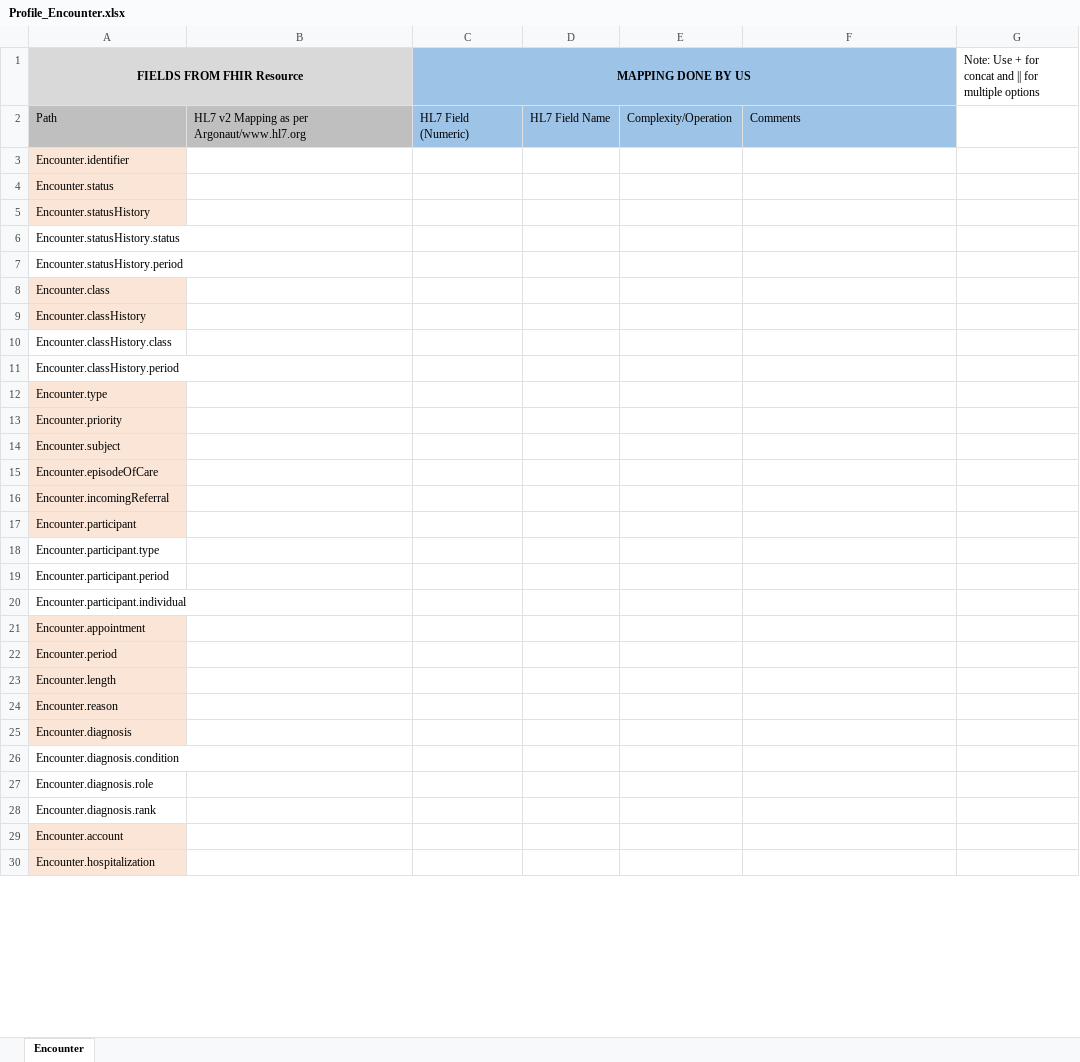
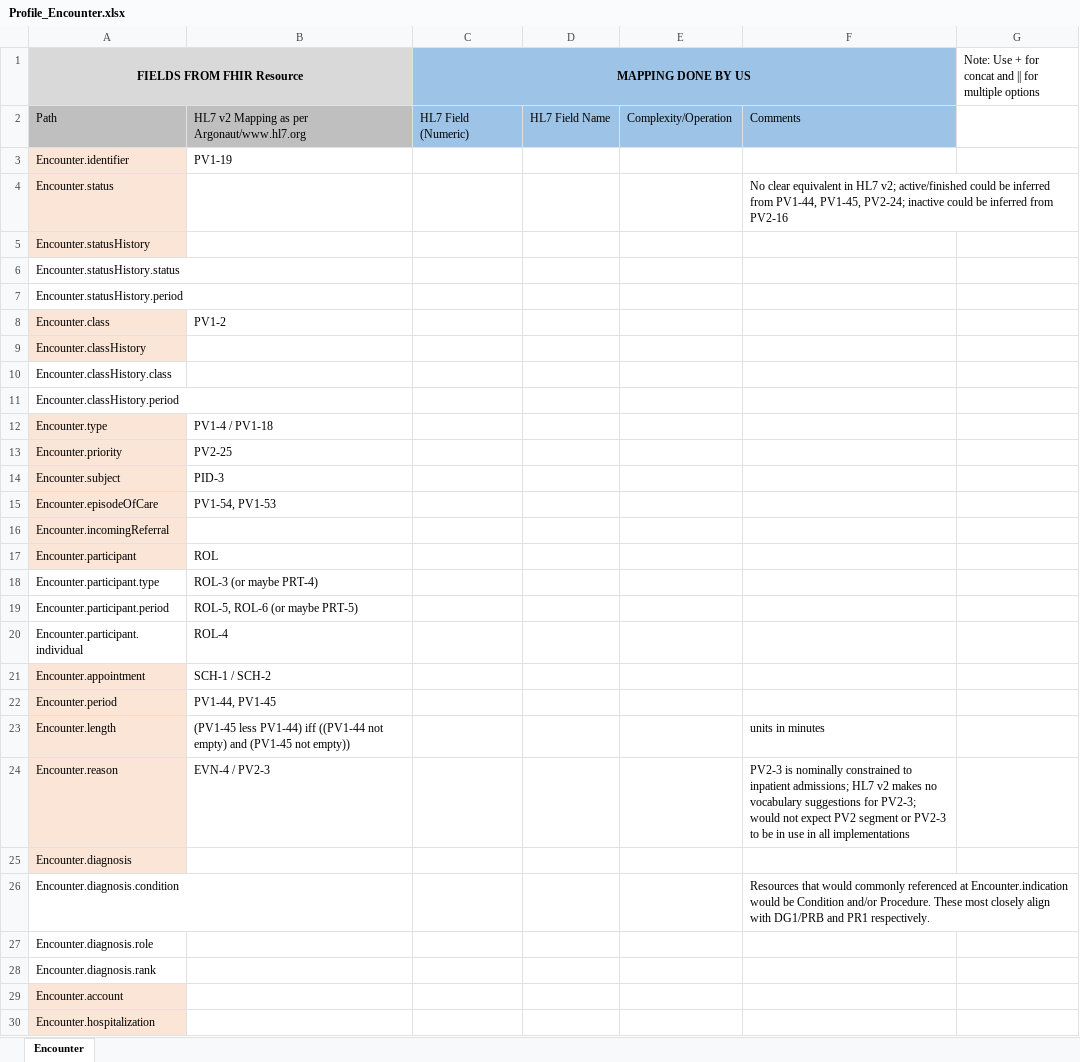
Before and after one commit to Project75/documents, an Excel workbook: Profile_Encounter.xlsx, sheet Encounter, drawn as a sheet; only a part is shown; values as stored, in another font and other column widths than the file's, no borders; the diff covers the shown part only; the diff names each change by its address in the sheet, - before the commit and + after, or states it on an @@ line.

Commit message:
Add files via upload
Updated mappings

```diff
--- a/Profile_Encounter.xlsx (sheet Encounter)
+++ b/Profile_Encounter.xlsx (sheet Encounter)
-B3: (empty)
+B3: PV1-19
-F4: (empty)
+F4: No clear equivalent in HL7 v2; active/finished could be inferred from PV1-44, PV1-45, PV2-24; inactive could be inferred from PV2-16
-B8: (empty)
+B8: PV1-2
-B12: (empty)
+B12: PV1-4 / PV1-18
-B13: (empty)
+B13: PV2-25
-B14: (empty)
+B14: PID-3
-B15: (empty)
+B15: PV1-54, PV1-53
-B17: (empty)
+B17: ROL
-B18: (empty)
+B18: ROL-3 (or maybe PRT-4)
-B19: (empty)
+B19: ROL-5, ROL-6 (or maybe PRT-5)
-B20: (empty)
+B20: ROL-4
-B21: (empty)
+B21: SCH-1 / SCH-2
-B22: (empty)
+B22: PV1-44, PV1-45
-B23: (empty)
+B23: (PV1-45 less PV1-44) iff ((PV1-44 not empty) and (PV1-45 not empty))
-F23: (empty)
+F23: units in minutes
-B24: (empty)
+B24: EVN-4 / PV2-3
-F24: (empty)
+F24: PV2-3 is nominally constrained to inpatient admissions; HL7 v2 makes no vocabulary suggestions for PV2-3; would not expect PV2 segment or PV2-3 to be in use in all implementations
-F26: (empty)
+F26: Resources that would commonly referenced at Encounter.indication would be Condition and/or Procedure. These most closely align with DG1/PRB and PR1 respectively.
```
Also changed, not shown: 11 edited cells and cell formats elsewhere in this sheet.
